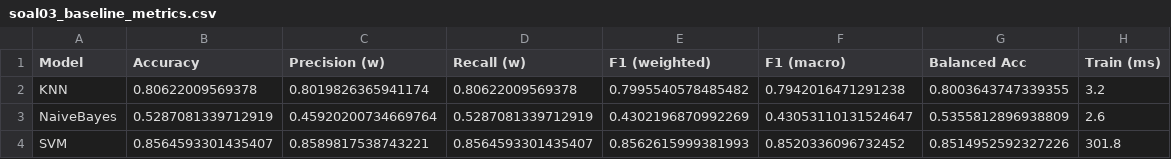
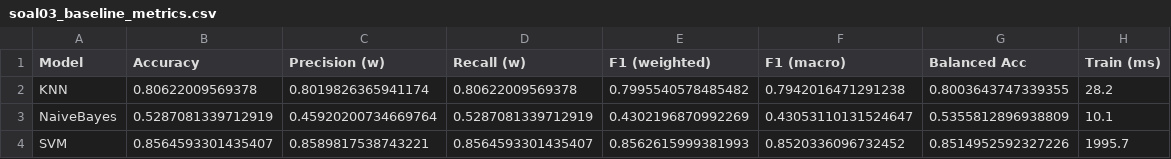
Before and after one commit to anza1922/uas-ml-obesitas, a CSV file: reports/soal03_baseline_metrics.csv, drawn as a sheet.

```diff
--- a/reports/soal03_baseline_metrics.csv
+++ b/reports/soal03_baseline_metrics.csv
@@ -1,4 +1,4 @@
 Model,Accuracy,Precision (w),Recall (w),F1 (weighted),F1 (macro),Balanced Acc,Train (ms)
-KNN,0.80622009569378,0.8019826365941174,0.80622009569378,0.7995540578485482,0.7942016471291238,0.8003643747339355,3.2
-NaiveBayes,0.5287081339712919,0.45920200734669764,0.5287081339712919,0.4302196870992269,0.43053110131524647,0.5355812896938809,2.6
-SVM,0.8564593301435407,0.8589817538743221,0.8564593301435407,0.8562615999381993,0.8520336096732452,0.8514952592327226,301.8
+KNN,0.80622009569378,0.8019826365941174,0.80622009569378,0.7995540578485482,0.7942016471291238,0.8003643747339355,28.2
+NaiveBayes,0.5287081339712919,0.45920200734669764,0.5287081339712919,0.4302196870992269,0.43053110131524647,0.5355812896938809,10.1
+SVM,0.8564593301435407,0.8589817538743221,0.8564593301435407,0.8562615999381993,0.8520336096732452,0.8514952592327226,1995.7
```
Also changed, not shown: 23 other files.
